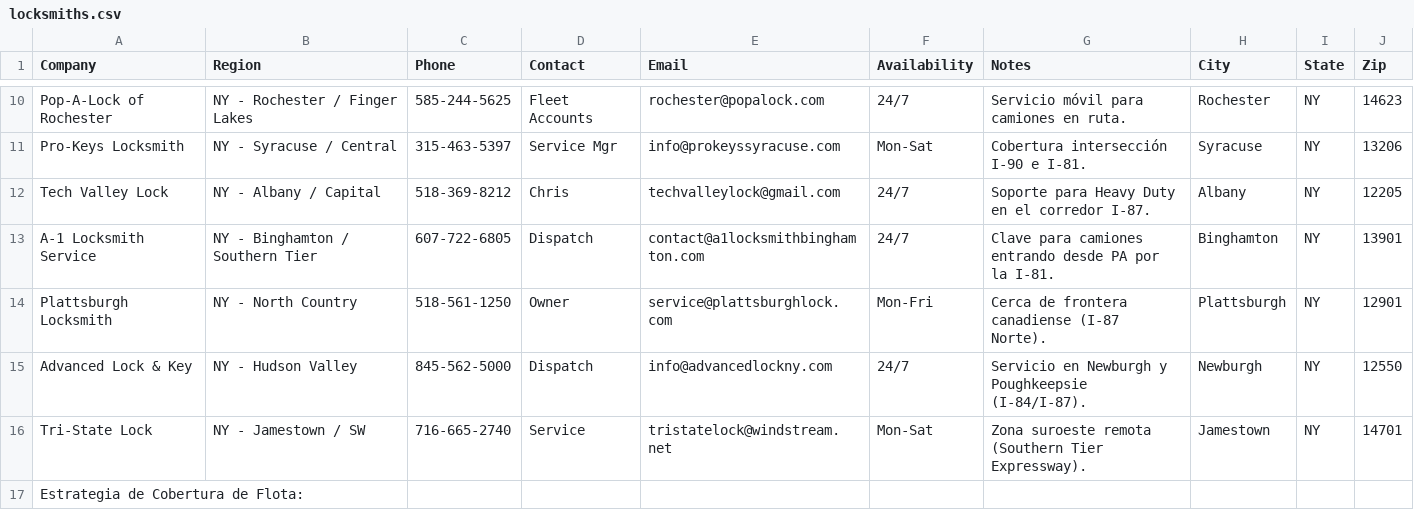
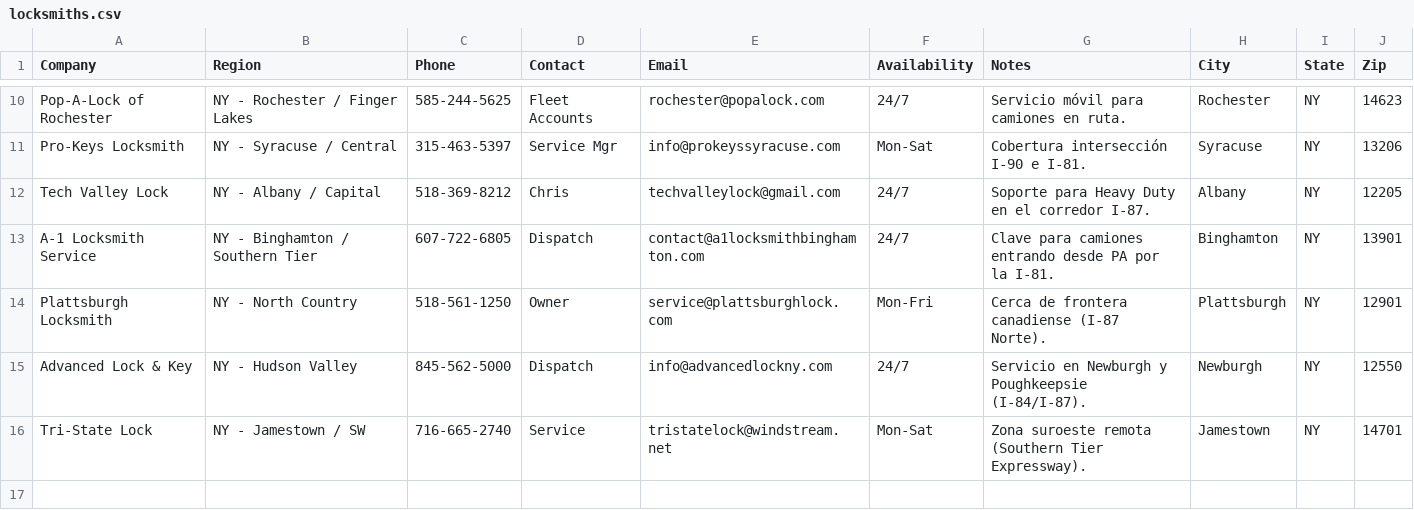
Before and after one commit to jreynoso111/Techloc, a CSV file: assets/data/locksmiths.csv, drawn as a sheet; only a part is shown, gaps mark what is left out; the diff names each change by its address in the sheet, - before the commit and + after, or states it on an @@ line.

Commit message:
Update locksmiths.csv

```diff
--- a/assets/data/locksmiths.csv
+++ b/assets/data/locksmiths.csv
-row 17: Estrategia de Cobertura de Flota:
```
